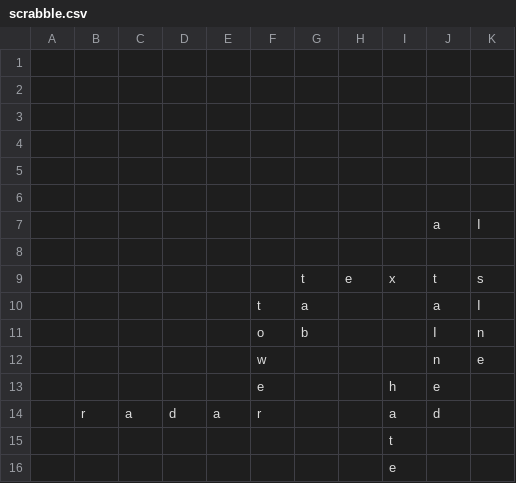
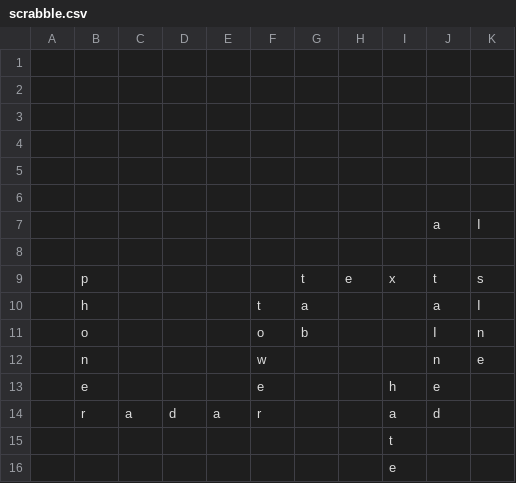
Before and after one commit to daflad/scrabble.nehpets.co.uk, a CSV file: scrabble.csv, drawn as a sheet.

```diff
--- a/scrabble.csv
+++ b/scrabble.csv
@@ -8,7 +8,7 @@
 ;;;;;;;;; ;
-;;;;;;t;e;x;t;s
-;;;;;t;a;;;a;I
-;;;;;o;b;;;I;n
-;;;;;w;;;;n;e
-;;;;;e;;;h;e;
+;p;;;;;t;e;x;t;s
+;h;;;;t;a;;;a;I
+;o;;;;o;b;;;I;n
+;n;;;;w;;;;n;e
+;e;;;;e;;;h;e;
 ;r;a;d;a;r;;;a;d;
```
Also changed, not shown: 1 other file.
